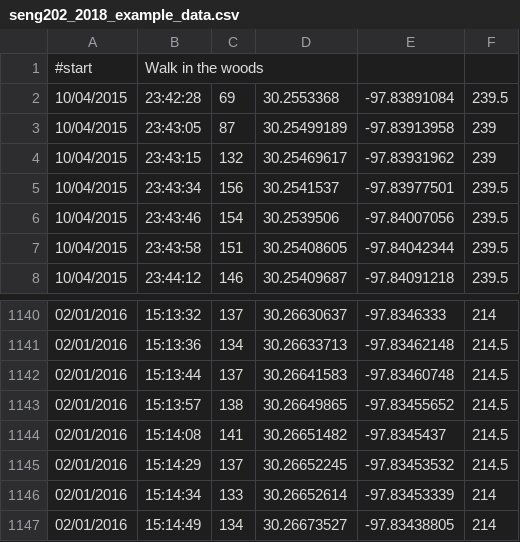
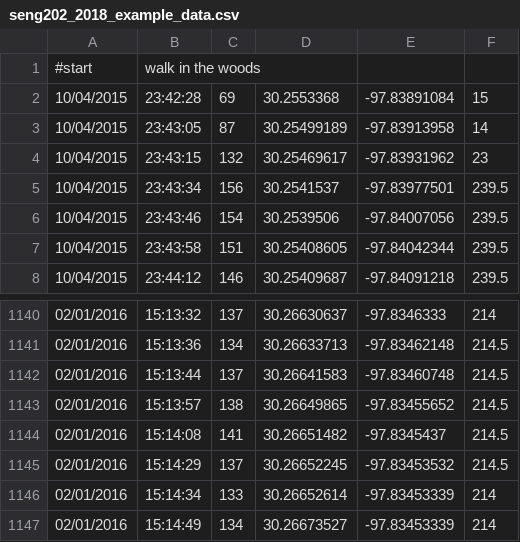
Before and after one commit to williamlwallace/WINDed-Health-Tracking-App, a CSV file: seng202_2018_example_data.csv, drawn as a sheet; only a part is shown, gaps mark what is left out.

```diff
--- a/seng202_2018_example_data.csv
+++ b/seng202_2018_example_data.csv
@@ -1,5 +1,5 @@
-#start,Walk in the woods,,,,
-10/04/2015,23:42:28,69,30.2553368,-97.83891084,239.5
-10/04/2015,23:43:05,87,30.25499189,-97.83913958,239
-10/04/2015,23:43:15,132,30.25469617,-97.83931962,239
+#start,walk in the woods,,,,
+10/04/2015,23:42:28,69,30.2553368,-97.83891084,15
+10/04/2015,23:43:05,87,30.25499189,-97.83913958,14
+10/04/2015,23:43:15,132,30.25469617,-97.83931962,23
 10/04/2015,23:43:34,156,30.2541537,-97.83977501,239.5
@@ -1146,2 +1146,2 @@
 02/01/2016,15:14:34,133,30.26652614,-97.83453339,214
-02/01/2016,15:14:49,134,30.26673527,-97.83438805,214
+02/01/2016,15:14:49,134,30.26673527,-97.83453339,214
```
Also changed, not shown: 3 other files.
